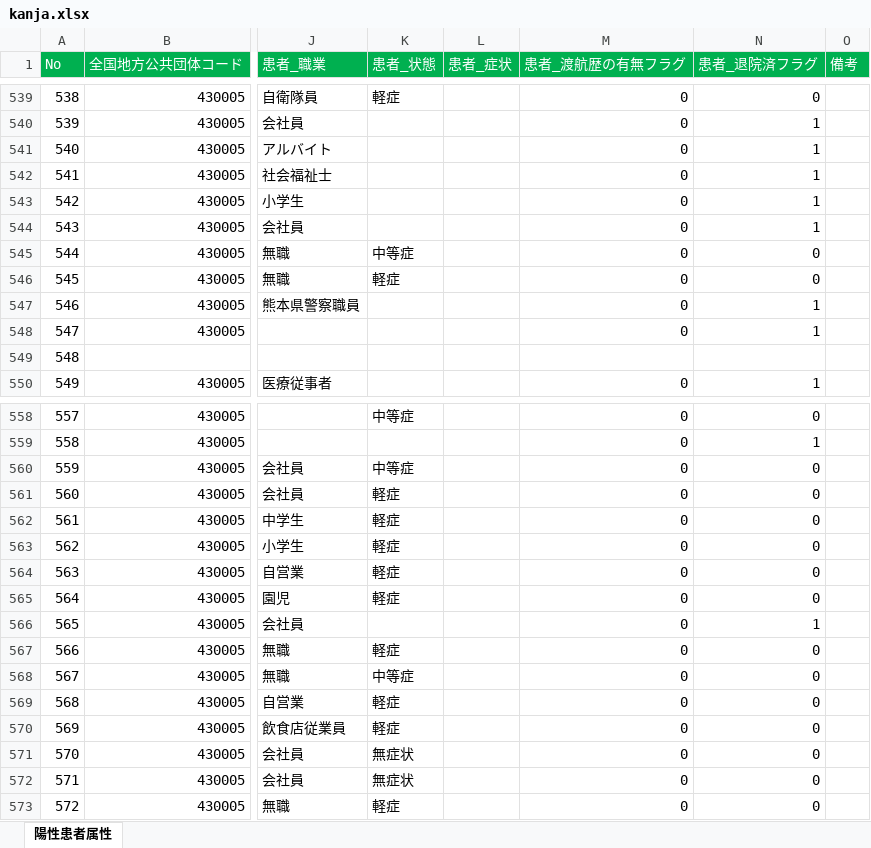
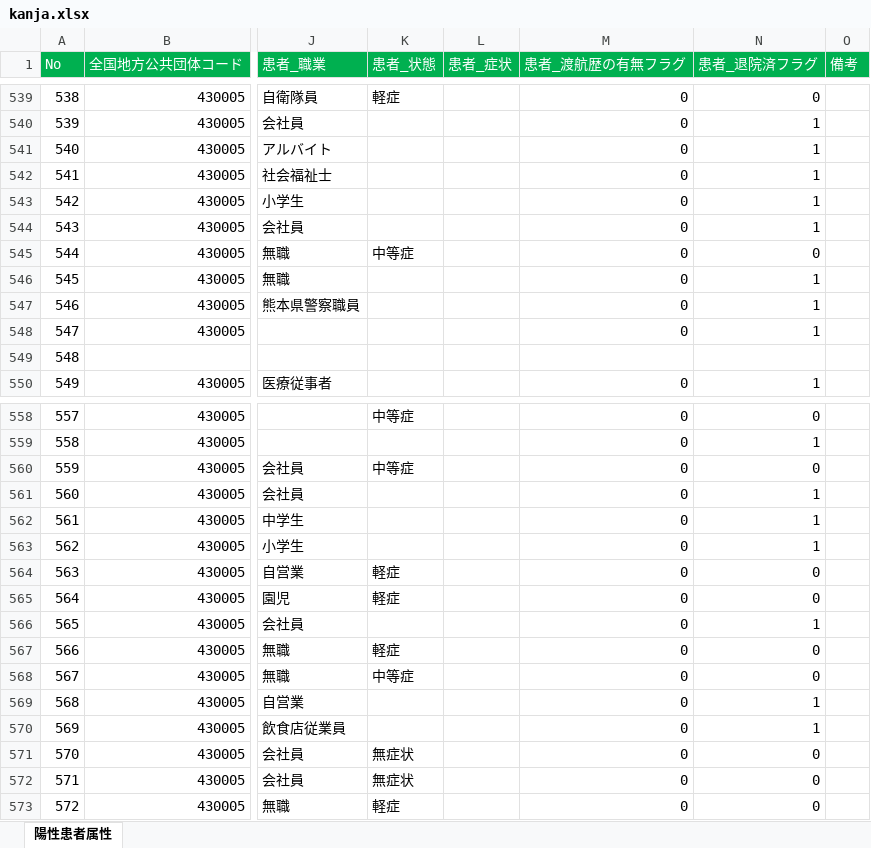
Before and after one commit to imabari/kumamoto-covid19, an Excel workbook: kanja.xlsx, sheet 陽性患者属性, drawn as a sheet; only a part is shown, gaps mark what is left out; values as stored, in another font and other column widths than the file's, no borders; the diff names each change by its address in the sheet, - before the commit and + after, or states it on an @@ line.

```diff
--- a/kanja.xlsx (sheet 陽性患者属性)
+++ b/kanja.xlsx (sheet 陽性患者属性)
-K546 (患者_状態): 軽症
+K546 (患者_状態): (empty)
-N546 (患者_退院済フラグ): 0
+N546 (患者_退院済フラグ): 1
-K561:K563 (患者_状態): 軽症
+K561:K563 (患者_状態): (empty)
-N561:N563 (患者_退院済フラグ): 0
+N561:N563 (患者_退院済フラグ): 1
-K569:K570 (患者_状態): 軽症
+K569:K570 (患者_状態): (empty)
-N569:N570 (患者_退院済フラグ): 0
+N569:N570 (患者_退院済フラグ): 1
```
Also changed, not shown: kensa.xlsx, 1 other file.
